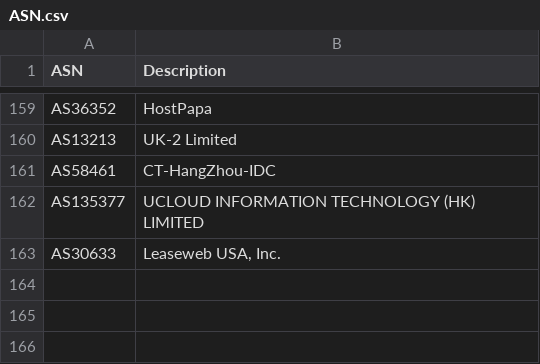
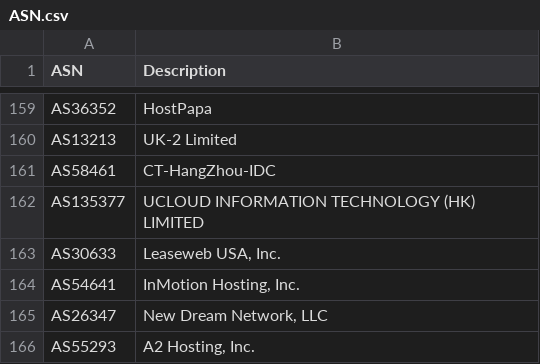
Before and after one commit to ycomiti/Bad-bots-ASN-list, a CSV file: ASN.csv, drawn as a sheet; only a part is shown, gaps mark what is left out.

Commit message:
Update ASN.csv

```diff
--- a/ASN.csv
+++ b/ASN.csv
@@ -163 +163,4 @@ ASN,Description
 "AS30633","Leaseweb USA, Inc."
+"AS54641","InMotion Hosting, Inc."
+"AS26347","New Dream Network, LLC"
+"AS55293","A2 Hosting, Inc."
```
